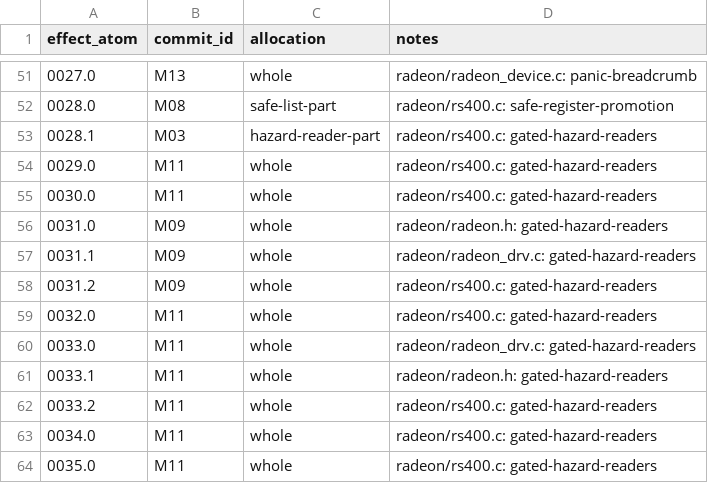
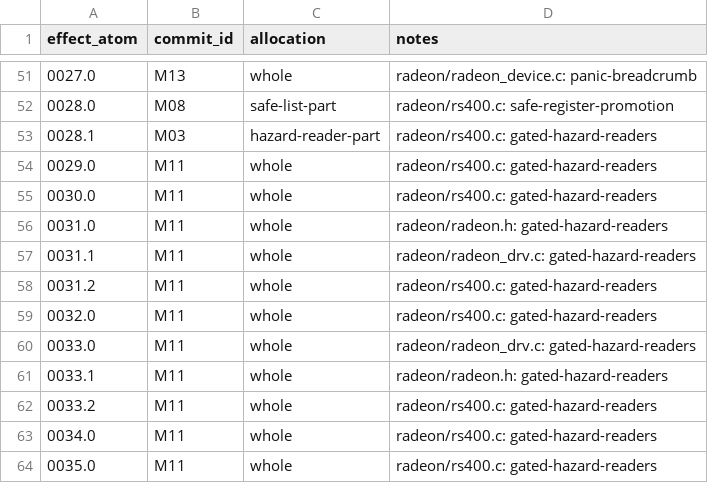
Before and after one commit to Oichkatzelesfrettschen/linux-radeon-gororoba, a TSV file: docs/reconstruction-effect-assignments.tsv, drawn as a sheet; only a part is shown, gaps mark what is left out.

```diff
--- a/docs/reconstruction-effect-assignments.tsv
+++ b/docs/reconstruction-effect-assignments.tsv
@@ -55,5 +55,5 @@ effect_atom	commit_id	allocation	notes
 0030.0	M11	whole	radeon/rs400.c: gated-hazard-readers
-0031.0	M09	whole	radeon/radeon.h: gated-hazard-readers
-0031.1	M09	whole	radeon/radeon_drv.c: gated-hazard-readers
-0031.2	M09	whole	radeon/rs400.c: gated-hazard-readers
+0031.0	M11	whole	radeon/radeon.h: gated-hazard-readers
+0031.1	M11	whole	radeon/radeon_drv.c: gated-hazard-readers
+0031.2	M11	whole	radeon/rs400.c: gated-hazard-readers
 0032.0	M11	whole	radeon/rs400.c: gated-hazard-readers
```
Also changed, not shown: docs/reconstruction-commit-plan.tsv, migration/expected-prefixes/mechanism/M09.manifest.tsv, 6 other files.
